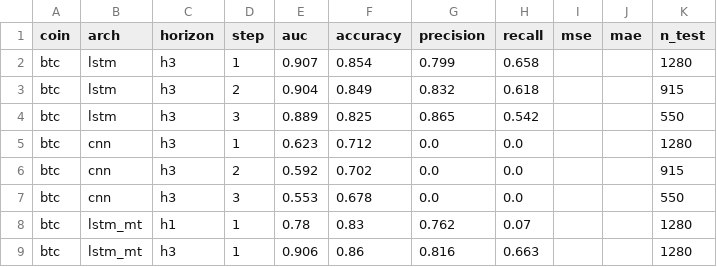
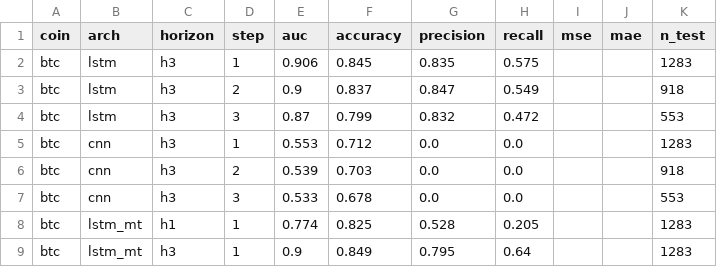
Before and after one commit to Taylanozveren/Ai_Project_Chatbot_Fintech, a CSV file: dl/reports/dl_walkforward.csv, drawn as a sheet; only a part is shown; the diff covers the shown part only.

```diff
--- a/dl/reports/dl_walkforward.csv
+++ b/dl/reports/dl_walkforward.csv
@@ -1,9 +1,9 @@
 coin,arch,horizon,step,auc,accuracy,precision,recall,mse,mae,n_test
-btc,lstm,h3,1,0.907,0.854,0.799,0.658,,,1280
-btc,lstm,h3,2,0.904,0.849,0.832,0.618,,,915
-btc,lstm,h3,3,0.889,0.825,0.865,0.542,,,550
-btc,cnn,h3,1,0.623,0.712,0.0,0.0,,,1280
-btc,cnn,h3,2,0.592,0.702,0.0,0.0,,,915
-btc,cnn,h3,3,0.553,0.678,0.0,0.0,,,550
-btc,lstm_mt,h1,1,0.78,0.83,0.762,0.07,,,1280
-btc,lstm_mt,h3,1,0.906,0.86,0.816,0.663,,,1280
+btc,lstm,h3,1,0.906,0.845,0.835,0.575,,,1283
+btc,lstm,h3,2,0.9,0.837,0.847,0.549,,,918
+btc,lstm,h3,3,0.87,0.799,0.832,0.472,,,553
+btc,cnn,h3,1,0.553,0.712,0.0,0.0,,,1283
+btc,cnn,h3,2,0.539,0.703,0.0,0.0,,,918
+btc,cnn,h3,3,0.533,0.678,0.0,0.0,,,553
+btc,lstm_mt,h1,1,0.774,0.825,0.528,0.205,,,1283
+btc,lstm_mt,h3,1,0.9,0.849,0.795,0.64,,,1283
```
Also changed, not shown: 136 edited cells elsewhere in this file, data/processed/merged_btc.csv, data/processed/merged_eth.csv, 43 other files.
